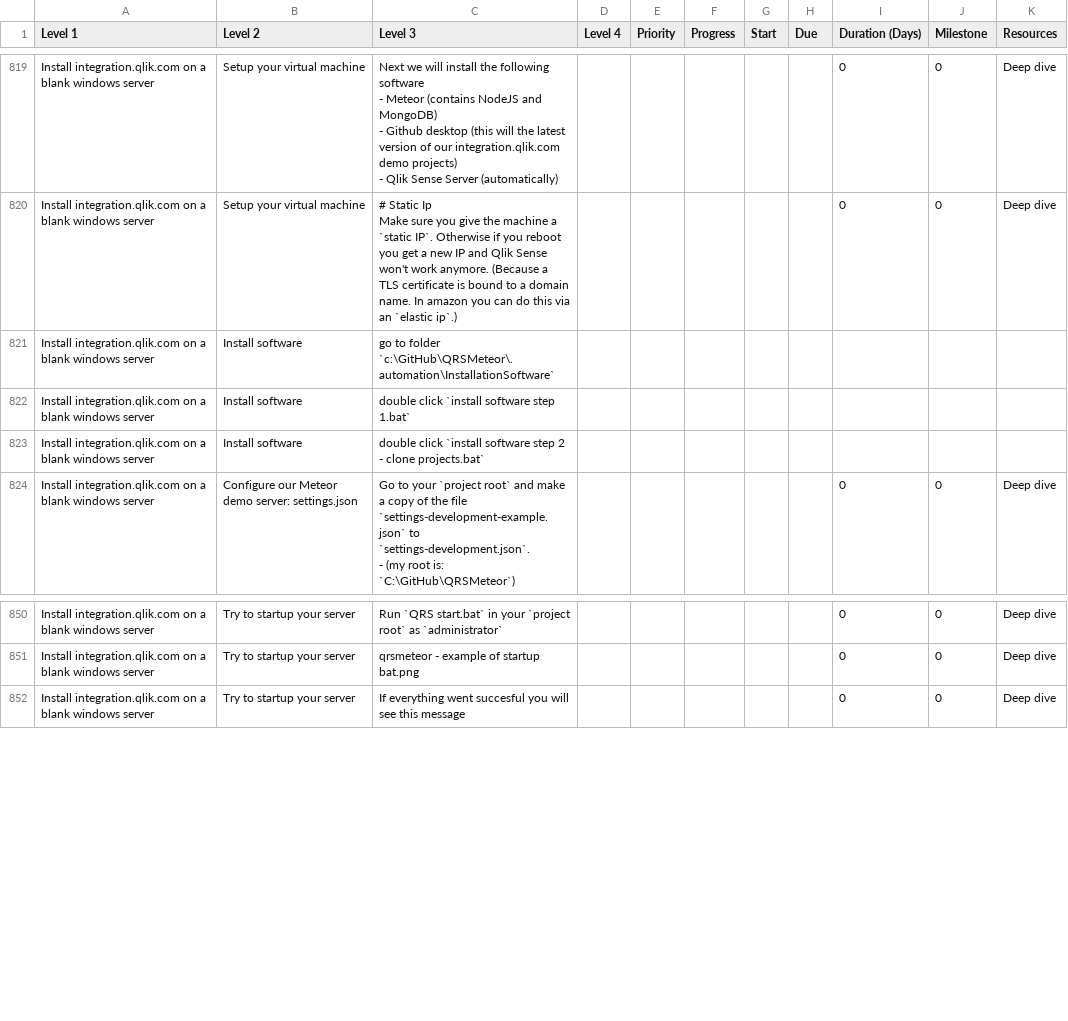
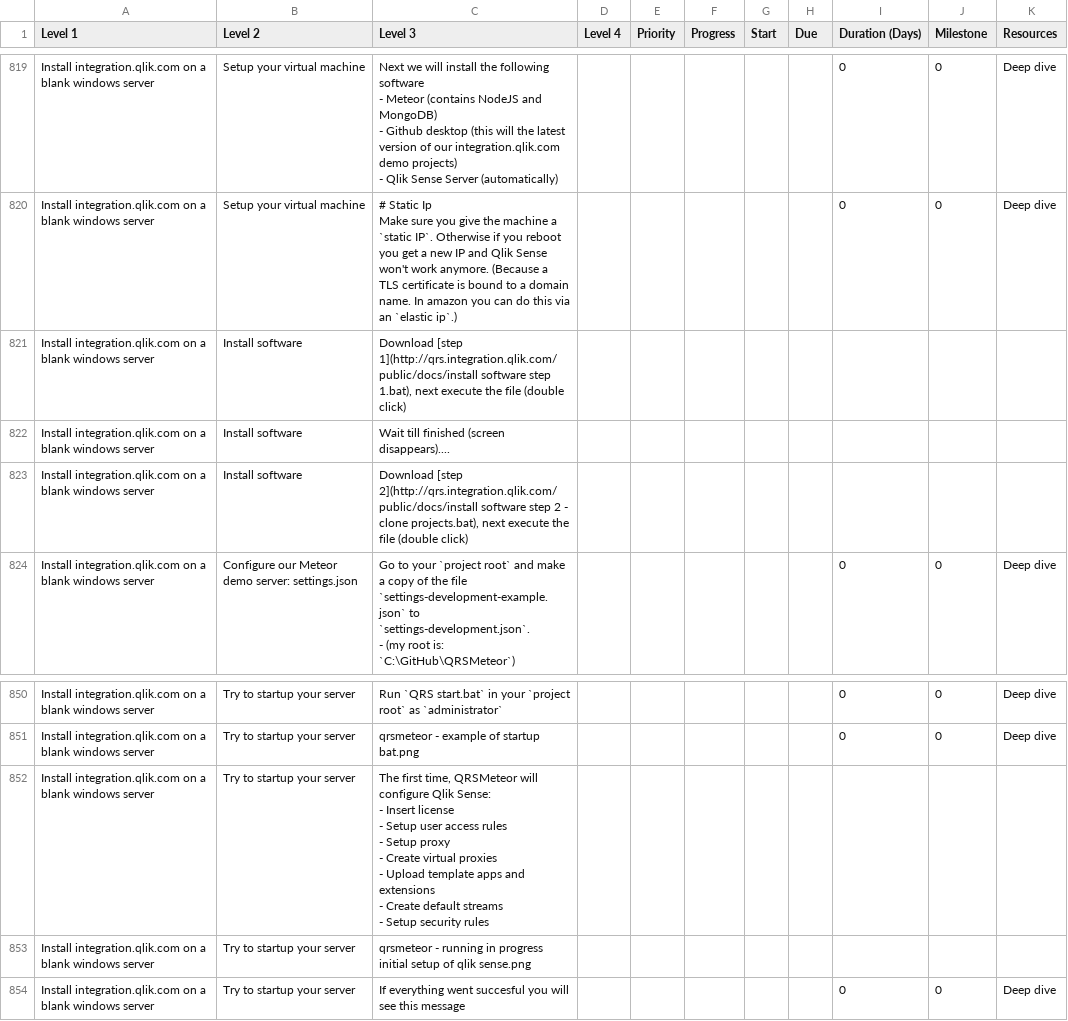
Before and after one commit to QHose/QRSMeteor, a CSV file: Sense Demo materials/SaaS presentation input.csv, drawn as a sheet; only a part is shown, gaps mark what is left out; ↵ is a line break in a cell; the diff names each change by its address in the sheet, - before the commit and + after, or states it on an @@ line.

Commit message:
put bat files in public folder

```diff
--- a/Sense Demo materials/SaaS presentation input.csv
+++ b/Sense Demo materials/SaaS presentation input.csv
-C821 (Level 3): go to folder `c:\GitHub\QRSMeteor\.automation\InstallationSoftware`
+C821 (Level 3): Download [step 1](http://qrs.integration.qlik.com/public/docs/install software step 1.bat), next execute the file (double click)
-C822 (Level 3): double click `install software step 1.bat`
+C822 (Level 3): Wait till finished (screen disappears)....
-C823 (Level 3): double click `install software step 2 - clone projects.bat`
+C823 (Level 3): Download [step 2](http://qrs.integration.qlik.com/public/docs/install software step 2 - clone projects.bat), next execute the file (double click)
+row 852: Install integration.qlik.com on a blank windows server | Try to startup your server | The first time, QRSMeteor will configure Qlik Sense: ↵ - Insert license ↵ - Setup user access rules ↵ - Setup proxy ↵ - Create virtual proxies ↵ - Upload template apps and extensions ↵ - Create default streams ↵ - Setup security rules
+row 853: Install integration.qlik.com on a blank windows server | Try to startup your server | qrsmeteor - running in progress initial setup of qlik sense.png
```
Also changed, not shown: 2 other files.
